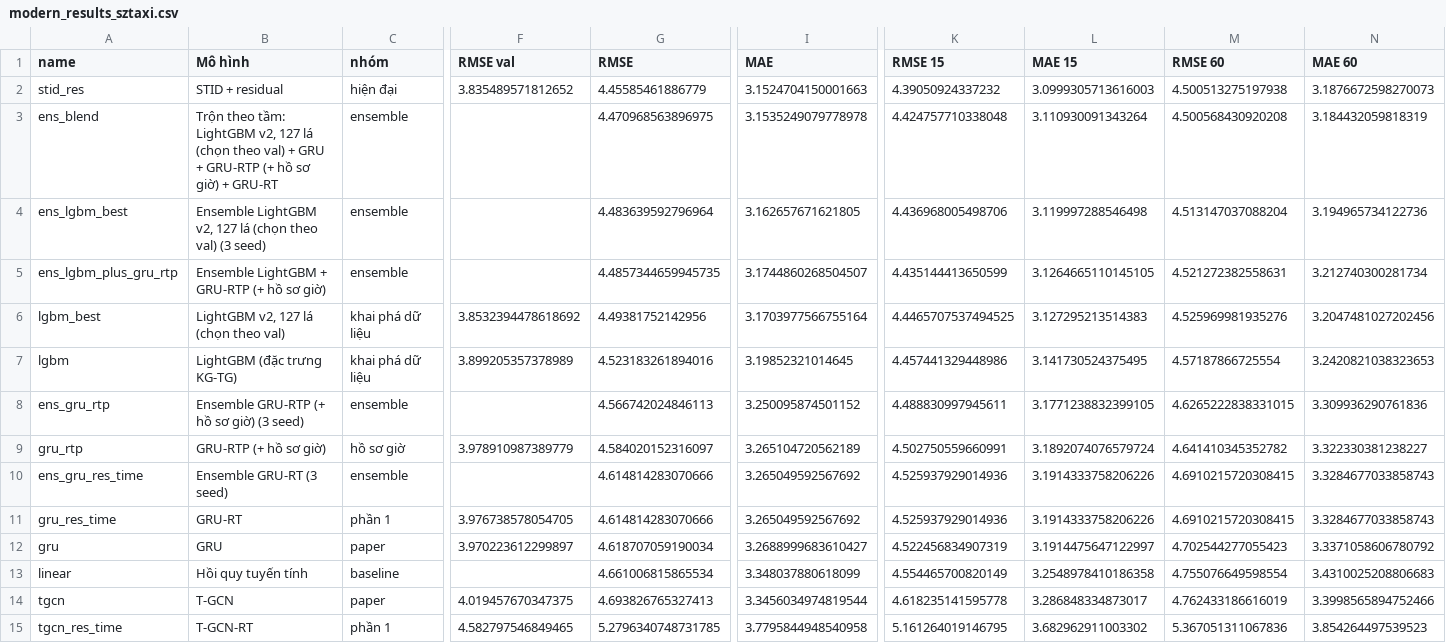
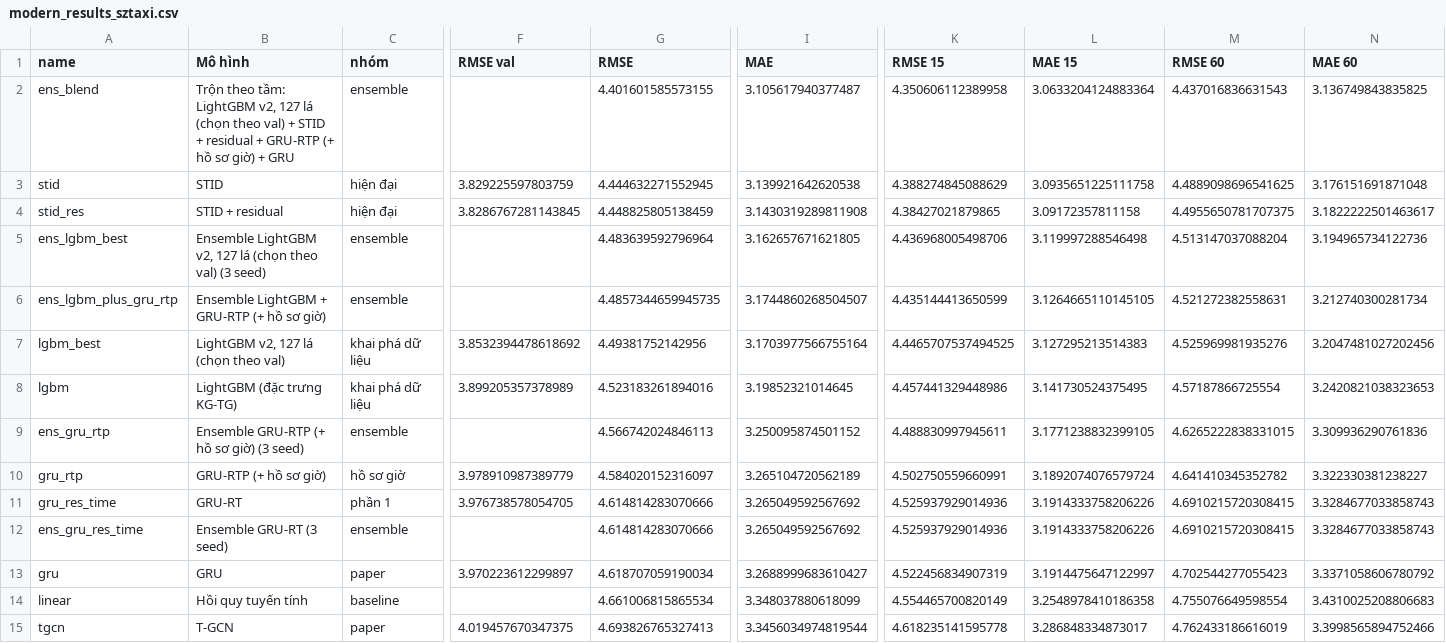
Before and after one commit to huynhquocthang1805/Datamining-Btl, a CSV file: reports/tables/modern_results_sztaxi.csv, drawn as a sheet; only a part is shown, gaps mark what is left out; the shorter side is filled out with more unchanged rows; removed rows and columns are numbered as before the commit, all else as after; rows hold the shown columns only; the diff names each change by its address in the sheet, - before the commit and + after, or states it on an @@ line.

```diff
--- a/reports/tables/modern_results_sztaxi.csv
+++ b/reports/tables/modern_results_sztaxi.csv
-row 2: stid_res | STID + residual | hiện đại | 3.835489571812652 | 4.45585461886779 | 3.1524704150001663 | 4.39050924337232 | 3.0999305713616003 | 4.500513275197938 | 3.1876672598270073
-B2 (Mô hình): …val) + GRU + GRU-RTP (+ hồ sơ giờ) + GRU-RT
+B2 (Mô hình): …val) + STID + residual + GRU-RTP (+ hồ sơ giờ) + GRU
-G2 (RMSE): 4.470968563896975
+G2 (RMSE): 4.401601585573155
-I2 (MAE): 3.1535249079778978
+I2 (MAE): 3.105617940377487
-K2 (RMSE 15): 4.424757710338048
+K2 (RMSE 15): 4.350606112389958
-L2 (MAE 15): 3.110930091343264
+L2 (MAE 15): 3.0633204124883364
-M2 (RMSE 60): 4.500568430920208
+M2 (RMSE 60): 4.437016836631543
-N2 (MAE 60): 3.184432059818319
+N2 (MAE 60): 3.136749843835825
+row 3: stid | STID | hiện đại | 3.829225597803759 | 4.444632271552945 | 3.139921642620538 | 4.388274845088629 | 3.0935651225111758 | 4.4889098696541625 | 3.176151691871048
+row 4: stid_res | STID + residual | hiện đại | 3.8286767281143845 | 4.448825805138459 | 3.1430319289811908 | 4.38427021879865 | 3.09172357811158 | 4.4955650781707375 | 3.1822222501463617
```
Also changed, not shown: reports/tables/modern_subsets_sztaxi.csv, reports/tables/modern_tests_sztaxi.csv, 6 other files.
